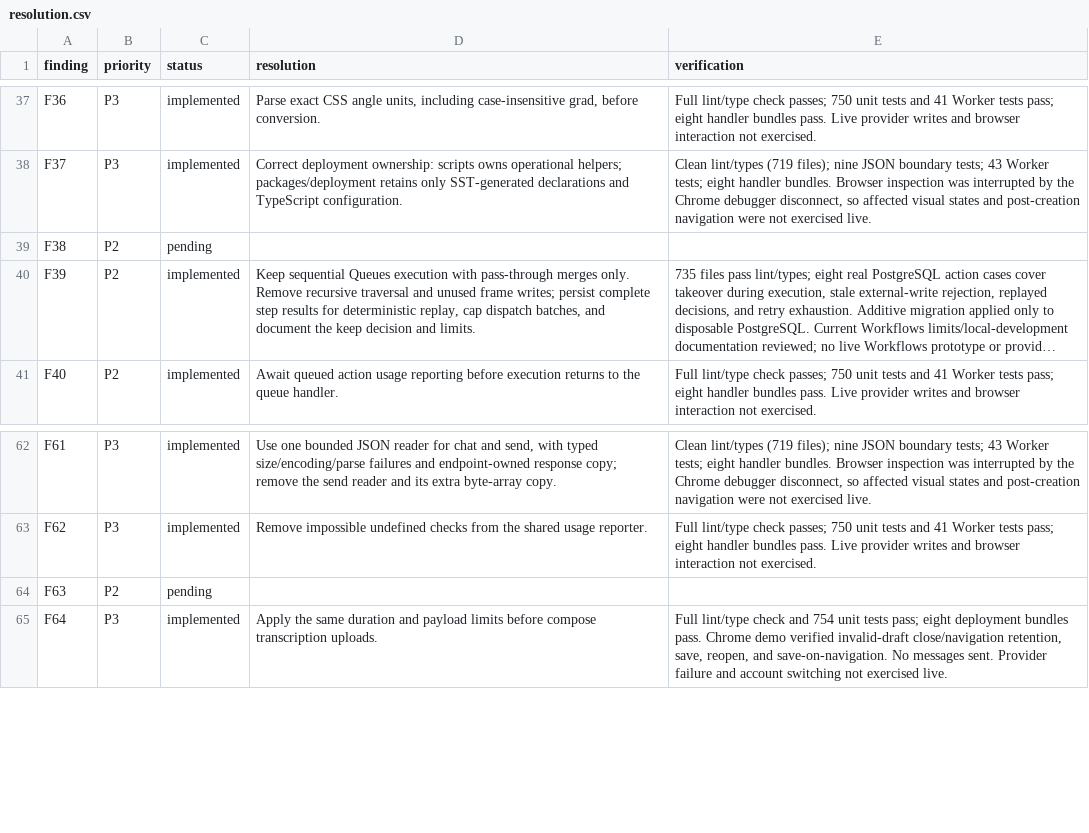
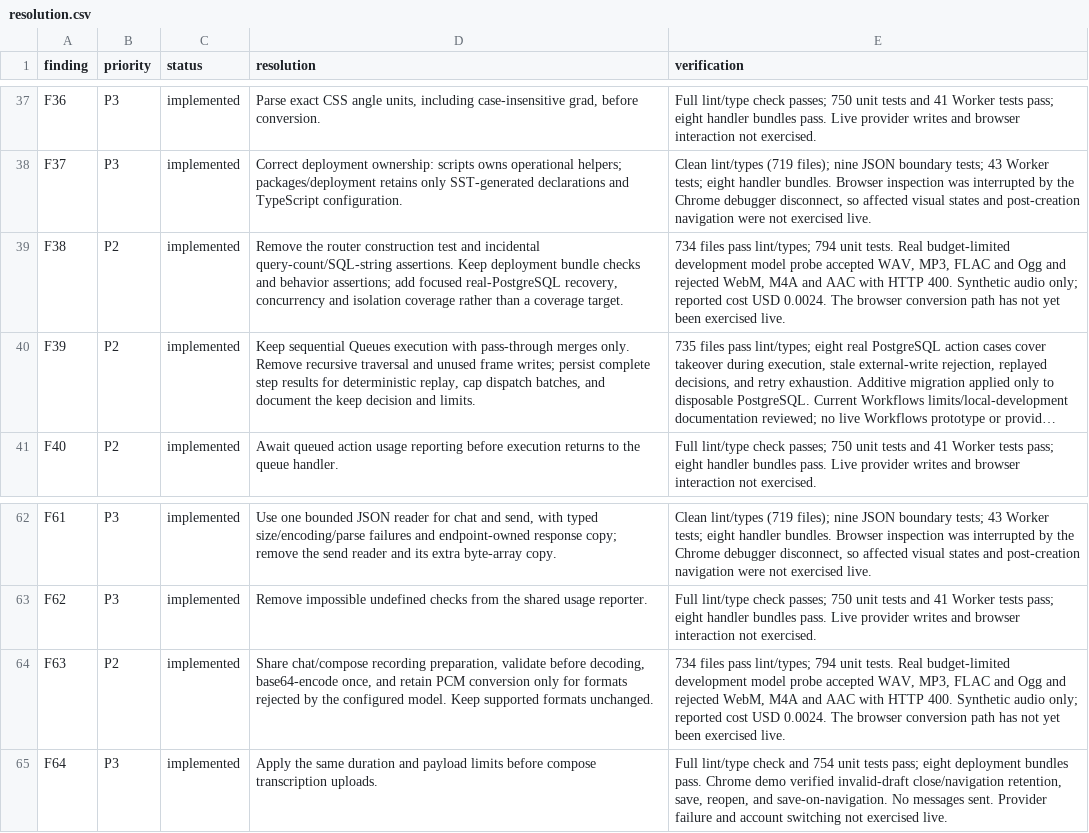
Before and after one commit to quieter-email/quieter, a CSV file: docs/audits/2026-09-07/resolution.csv, drawn as a sheet; only a part is shown, gaps mark what is left out; long unchanged cells end in …; the diff names each change by its address in the sheet, - before the commit and + after, or states it on an @@ line.

Commit message:
refactor(web): share verified audio preparation and trim brittle tests

```diff
--- a/docs/audits/2026-09-07/resolution.csv
+++ b/docs/audits/2026-09-07/resolution.csv
-C39 (status): pending
+C39 (status): implemented
-D39 (resolution): (empty)
+D39 (resolution): Remove the router construction test and incidental query-count/SQL-string assertions. Keep deployment bundle checks and behavior assertions; add focused real-PostgreSQL recovery, concurrency and isolation coverage rather than a coverage target.
-E39 (verification): (empty)
+E39 (verification): 734 files pass lint/types; 794 unit tests. Real budget-limited development model probe accepted WAV, MP3, FLAC and Ogg and rejected WebM, M4A and AAC with HTTP 400. Synthetic audio only; reported cost USD 0.0024. The browser conversion path has not yet been exercised live.
-C64 (status): pending
+C64 (status): implemented
-D64 (resolution): (empty)
+D64 (resolution): Share chat/compose recording preparation, validate before decoding, base64-encode once, and retain PCM conversion only for formats rejected by the configured model. Keep supported formats unchanged.
-E64 (verification): (empty)
+E64 (verification): 734 files pass lint/types; 794 unit tests. Real budget-limited development model probe accepted WAV, MP3, FLAC and Ogg and rejected WebM, M4A and AAC with HTTP 400. Synthetic audio only; reported cost USD 0.0024. The browser conversion path has not yet been exercised live.
```
Also changed, not shown: 8 other files.
